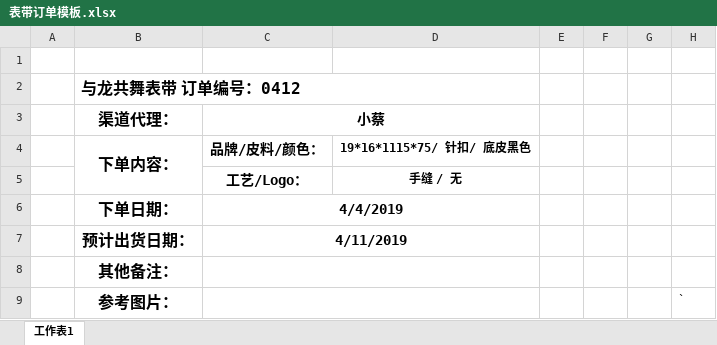
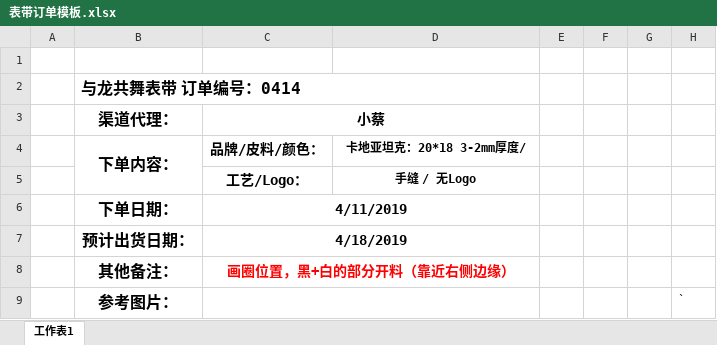
Before and after one commit to stupidlittleboy/Prince, an Excel workbook: 表带订单模板.xlsx, sheet 工作表1, drawn as a sheet; values as stored, in another font and other column widths than the file's, no borders; charts and pictures not drawn; the diff names each change by its address in the sheet, - before the commit and + after, or states it on an @@ line.

```diff
--- a/表带订单模板.xlsx (sheet 工作表1)
+++ b/表带订单模板.xlsx (sheet 工作表1)
-B2 (渠道代理：): 与龙共舞表带 订单编号：0412
+B2 (渠道代理：): 与龙共舞表带 订单编号：0414
-D4: 19*16*1115*75/ 针扣/ 底皮黑色
+D4: 卡地亚坦克：20*18 3-2mm厚度/
-D5: 手缝 / 无
+D5: 手缝 / 无Logo
-C6 (小蔡): 4/4/2019
+C6 (小蔡): 4/11/2019
-C7 (小蔡): 4/11/2019
+C7 (小蔡): 4/18/2019
-C8 (小蔡): (empty)
+C8 (小蔡): 画圈位置，黑+白的部分开料（靠近右侧边缘）
```
Also changed, not shown: charts or pictures, 3 other files.
